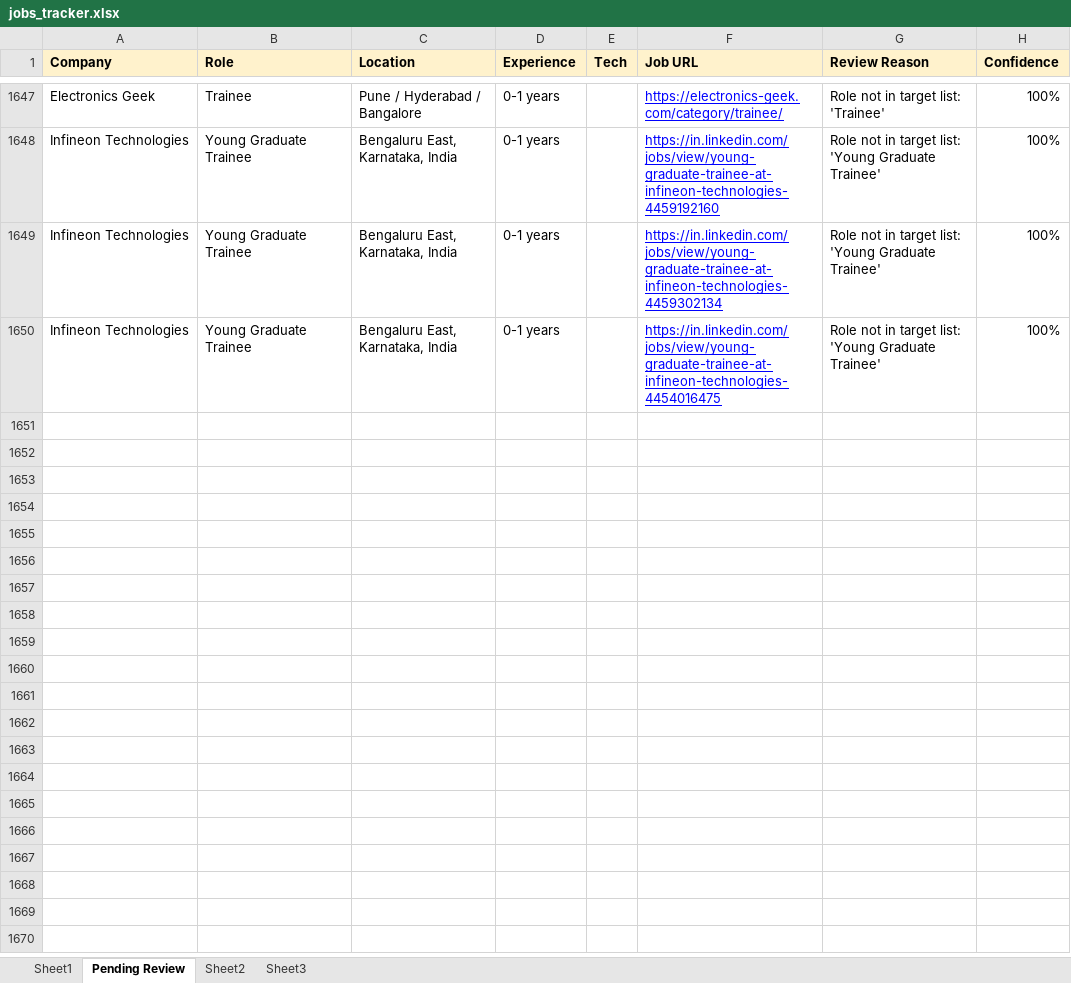
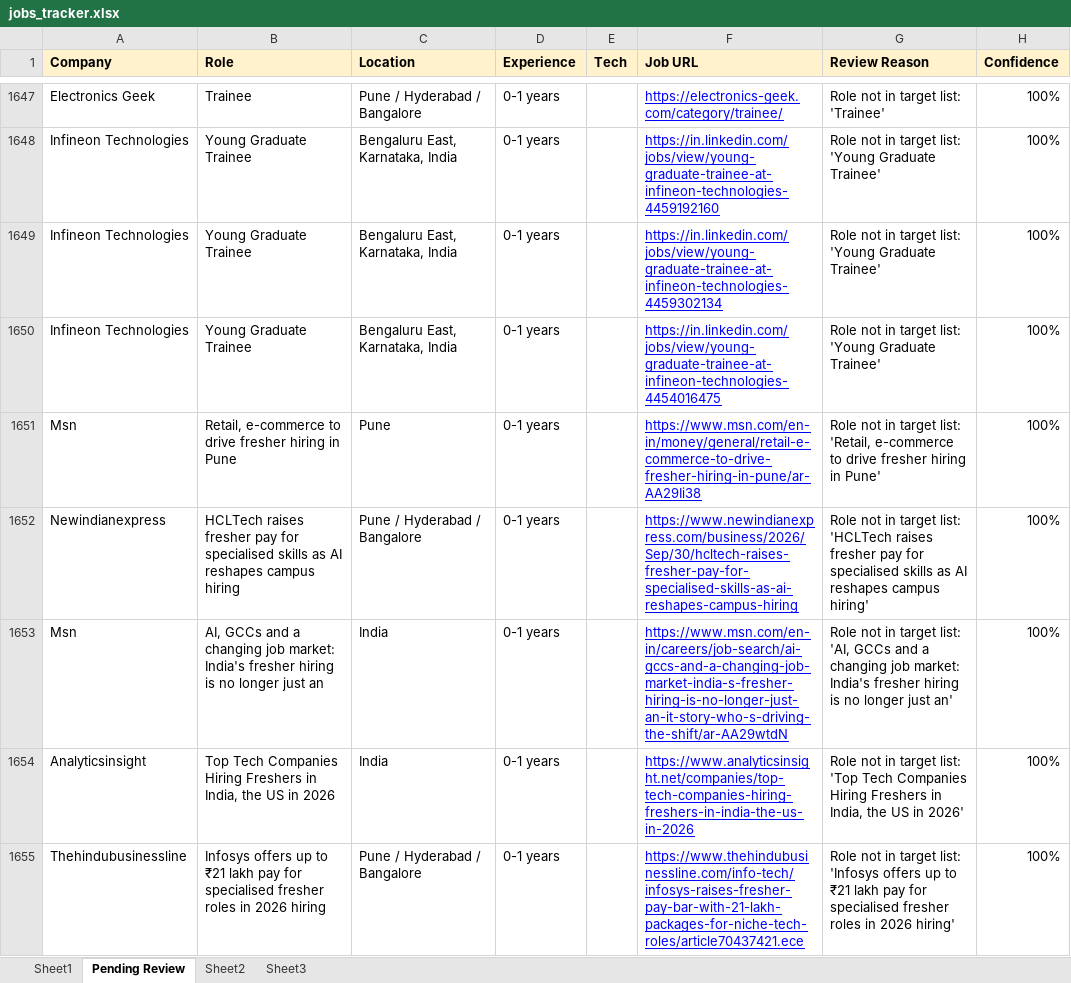
Before and after one commit to dhananjaykr9/job_agent, an Excel workbook: jobs_tracker.xlsx, sheet Pending Review, drawn as a sheet; only a part is shown, gaps mark what is left out; values as stored, in another font and other column widths than the file's, no borders; the diff covers the shown part only; the diff names each change by its address in the sheet, - before the commit and + after, or states it on an @@ line.

```diff
--- a/jobs_tracker.xlsx (sheet Pending Review)
+++ b/jobs_tracker.xlsx (sheet Pending Review)
+row 1651: Msn | Retail, e-commerce to drive fresher hiring in Pune | Pune | 0-1 years |  | https://www.msn.com/en-in/money/general/retail-e-commerce-to-drive-fresher-hiring-in-pune/ar-AA29Ii38 | Role not in target list: 'Retail, e-commerce to drive fresher hiring in Pune' | 100%
+row 1652: Newindianexpress | HCLTech raises fresher pay for specialised skills as AI reshapes campus hiring | Pune / Hyderabad / Bangalore | 0-1 years |  | https://www.newindianexpress.com/business/2026/Sep/30/hcltech-raises-fresher-pay-for-specialised-skills-as-ai-reshapes-campus-hiring | Role not in target list: 'HCLTech raises fresher pay for specialised skills as AI reshapes campus hiring' | 100%
+row 1653: Msn | AI, GCCs and a changing job market: India's fresher hiring is no longer just an | India | 0-1 years |  | https://www.msn.com/en-in/careers/job-search/ai-gccs-and-a-changing-job-market-india-s-fresher-hiring-is-no-longer-just-an-it-story-who-s-driving-the-shift/ar-AA29wtdN | Role not in target list: 'AI, GCCs and a changing job market: India's fresher hiring is no longer just an' | 100%
+row 1654: Analyticsinsight | Top Tech Companies Hiring Freshers in India, the US in 2026 | India | 0-1 years |  | https://www.analyticsinsight.net/companies/top-tech-companies-hiring-freshers-in-india-the-us-in-2026 | Role not in target list: 'Top Tech Companies Hiring Freshers in India, the US in 2026' | 100%
+row 1655: Thehindubusinessline | Infosys offers up to ₹21 lakh pay for specialised fresher roles in 2026 hiring | Pune / Hyderabad / Bangalore | 0-1 years |  | https://www.thehindubusinessline.com/info-tech/infosys-raises-fresher-pay-bar-with-21-lakh-packages-for-niche-tech-roles/article70437421.ece | Role not in target list: 'Infosys offers up to ₹21 lakh pay for specialised fresher roles in 2026 hiring' | 100%
```
Also changed, not shown: 45 added rows elsewhere in this sheet, sheet Sheet1, 1 other file.
